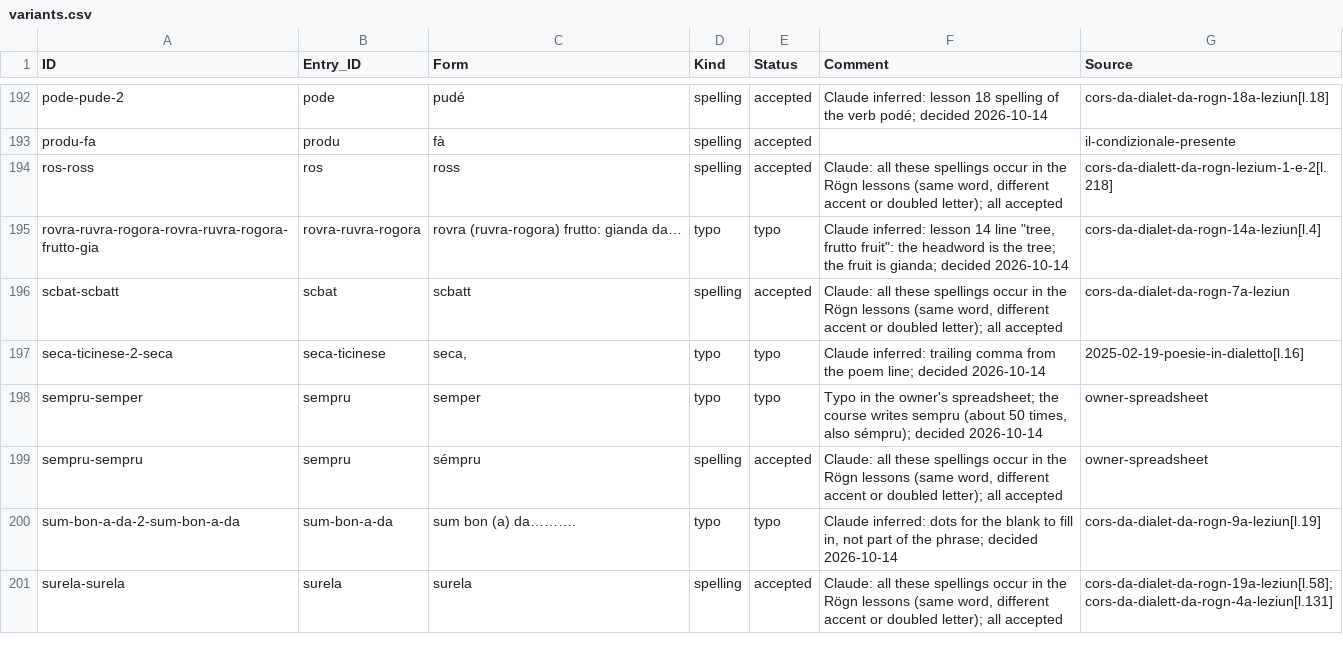
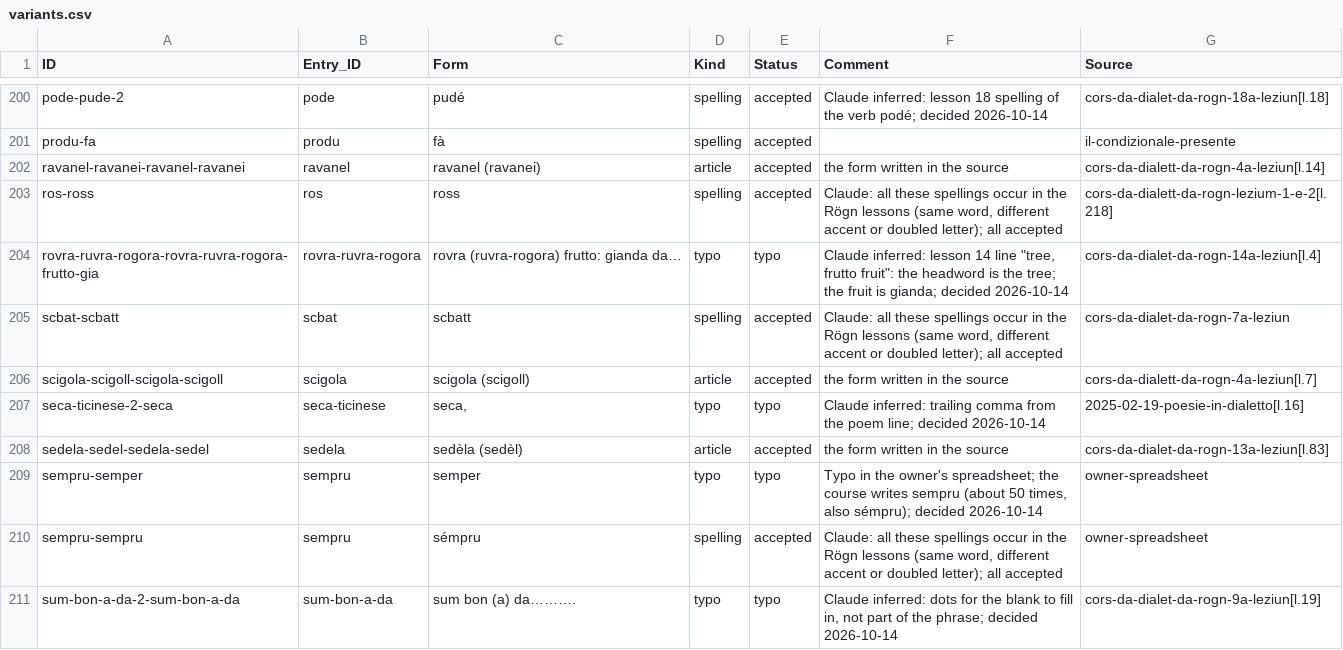
Before and after one commit to michaelmaguire/languages, a CSV file: cldf/variants.csv, drawn as a sheet; only a part is shown, gaps mark what is left out; the shorter side is filled out with more unchanged rows; the diff covers the shown part only; the diff names each change by its address in the sheet, - before the commit and + after, or states it on an @@ line.

```diff
--- a/cldf/variants.csv
+++ b/cldf/variants.csv
+row 202: ravanel-ravanei-ravanel-ravanei | ravanel | ravanel (ravanei) | article | accepted | the form written in the source | cors-da-dialett-da-rogn-4a-leziun[l.14]
+row 206: scigola-scigoll-scigola-scigoll | scigola | scigola (scigoll) | article | accepted | the form written in the source | cors-da-dialett-da-rogn-4a-leziun[l.7]
+row 208: sedela-sedel-sedela-sedel | sedela | sedèla (sedèl) | article | accepted | the form written in the source | cors-da-dialet-da-rogn-13a-leziun[l.83]
```
Also changed, not shown: 11 added rows and 1 edited cell elsewhere in this file, cldf/entries.csv, cldf/examples.csv, 25 other files.
